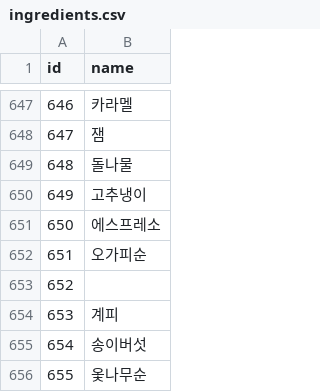
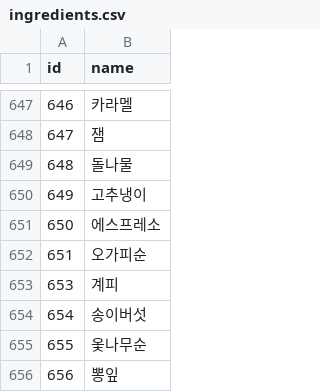
Before and after one commit to alli-eunbi/recipe_site, a CSV file: mysql/mysql-files/ingredients.csv, drawn as a sheet; only a part is shown, gaps mark what is left out; the shorter side is filled out with more unchanged rows; the diff names each change by its address in the sheet, - before the commit and + after, or states it on an @@ line.

```diff
--- a/mysql/mysql-files/ingredients.csv
+++ b/mysql/mysql-files/ingredients.csv
-row 653: 652
```
Also changed, not shown: mysql/mysql-files/categories.csv, 2 other files.
